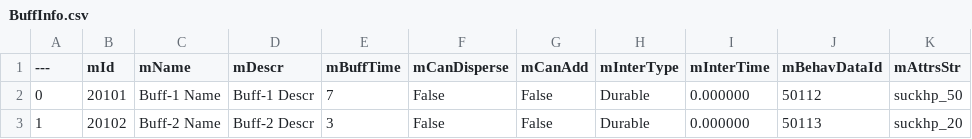
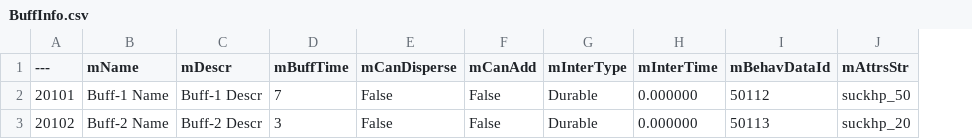
Before and after one commit to google2013/SlateBP, a CSV file: excel/BuffInfo.csv, drawn as a sheet; only a part is shown; the diff names each change by its address in the sheet, - before the commit and + after, or states it on an @@ line.

```diff
--- a/excel/BuffInfo.csv
+++ b/excel/BuffInfo.csv
-column B (mId), rows 2-3: 20101 | 20102
-A2 (---): 0
+A2 (---): 20101
-A3 (---): 1
+A3 (---): 20102
```
Also changed, not shown: excel/BehavInfo.csv, excel/CharInfo.csv, 5 other files.
